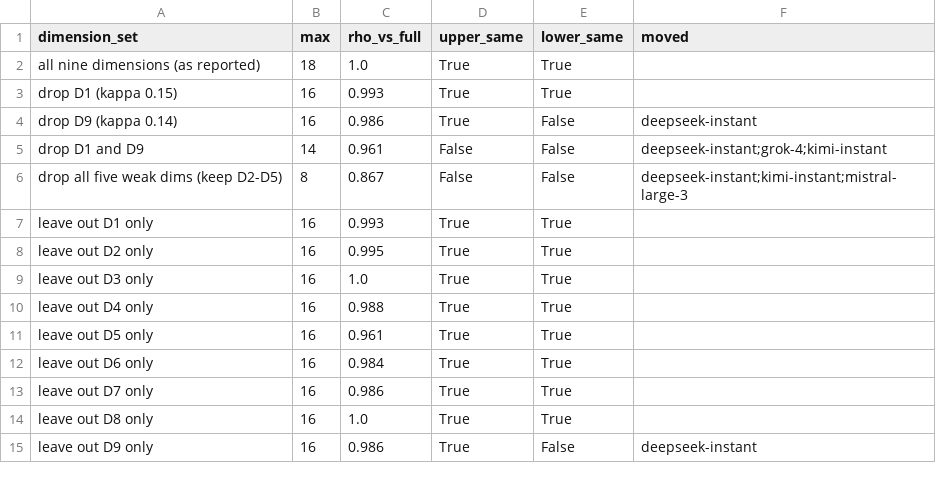
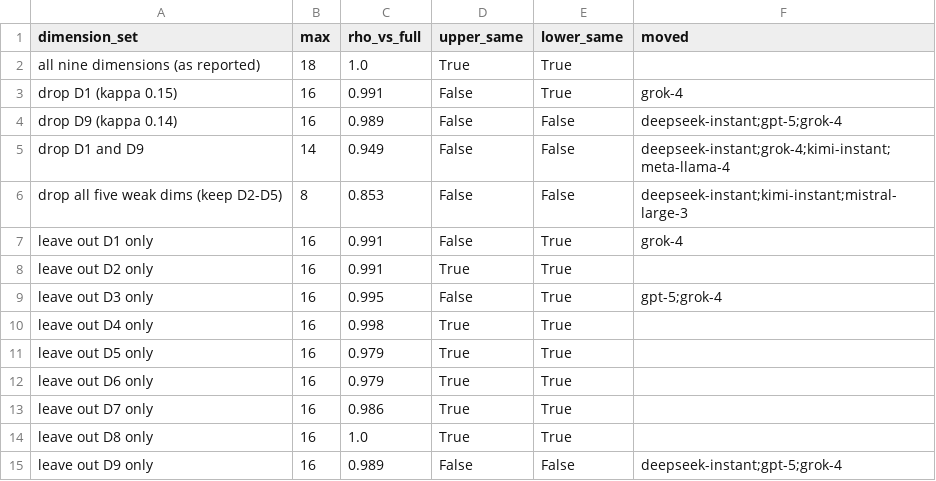
Before and after one commit to roshanaryal1/llm-architects, a CSV file: analysis/sensitivity/dimension_sensitivity.csv, drawn as a sheet.

Commit message:
analysis: regenerate sensitivity outputs and figures for meta-llama-4 at 13

```diff
--- a/analysis/sensitivity/dimension_sensitivity.csv
+++ b/analysis/sensitivity/dimension_sensitivity.csv
@@ -2,14 +2,14 @@ dimension_set,max,rho_vs_full,upper_same,lower_same,moved
 all nine dimensions (as reported),18,1.0,True,True,
-drop D1 (kappa 0.15),16,0.993,True,True,
-drop D9 (kappa 0.14),16,0.986,True,False,deepseek-instant
-drop D1 and D9,14,0.961,False,False,deepseek-instant;grok-4;kimi-instant
-drop all five weak dims (keep D2-D5),8,0.867,False,False,deepseek-instant;kimi-instant;mistral-large-3
-leave out D1 only,16,0.993,True,True,
-leave out D2 only,16,0.995,True,True,
-leave out D3 only,16,1.0,True,True,
-leave out D4 only,16,0.988,True,True,
-leave out D5 only,16,0.961,True,True,
-leave out D6 only,16,0.984,True,True,
+drop D1 (kappa 0.15),16,0.991,False,True,grok-4
+drop D9 (kappa 0.14),16,0.989,False,False,deepseek-instant;gpt-5;grok-4
+drop D1 and D9,14,0.949,False,False,deepseek-instant;grok-4;kimi-instant;meta-llama-4
+drop all five weak dims (keep D2-D5),8,0.853,False,False,deepseek-instant;kimi-instant;mistral-large-3
+leave out D1 only,16,0.991,False,True,grok-4
+leave out D2 only,16,0.991,True,True,
+leave out D3 only,16,0.995,False,True,gpt-5;grok-4
+leave out D4 only,16,0.998,True,True,
+leave out D5 only,16,0.979,True,True,
+leave out D6 only,16,0.979,True,True,
 leave out D7 only,16,0.986,True,True,
 leave out D8 only,16,1.0,True,True,
-leave out D9 only,16,0.986,True,False,deepseek-instant
+leave out D9 only,16,0.989,False,False,deepseek-instant;gpt-5;grok-4
```
Also changed, not shown: analysis/sensitivity/rater_exclusion.csv, analysis/sensitivity/thirds.csv, 2 other files.
